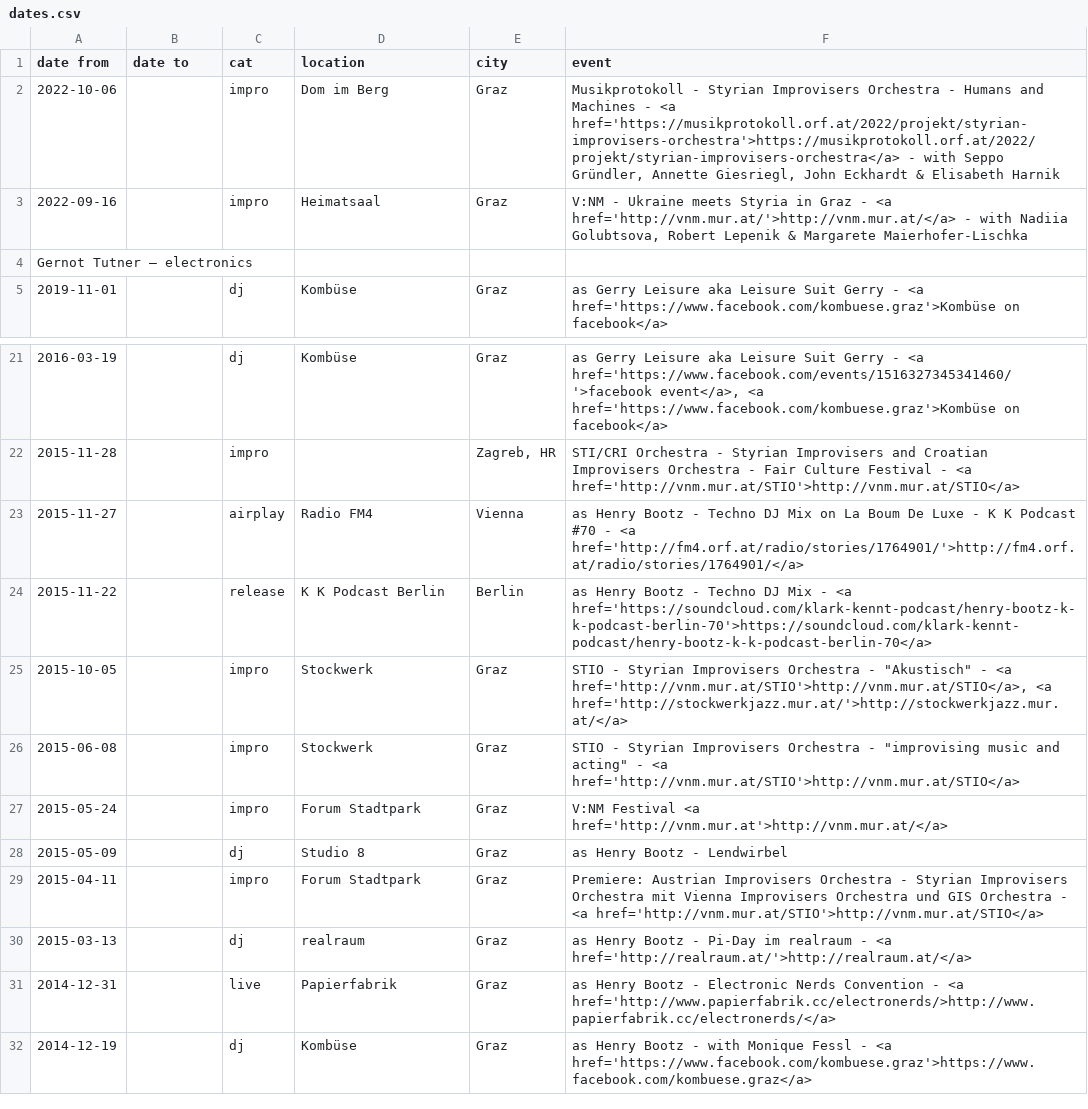
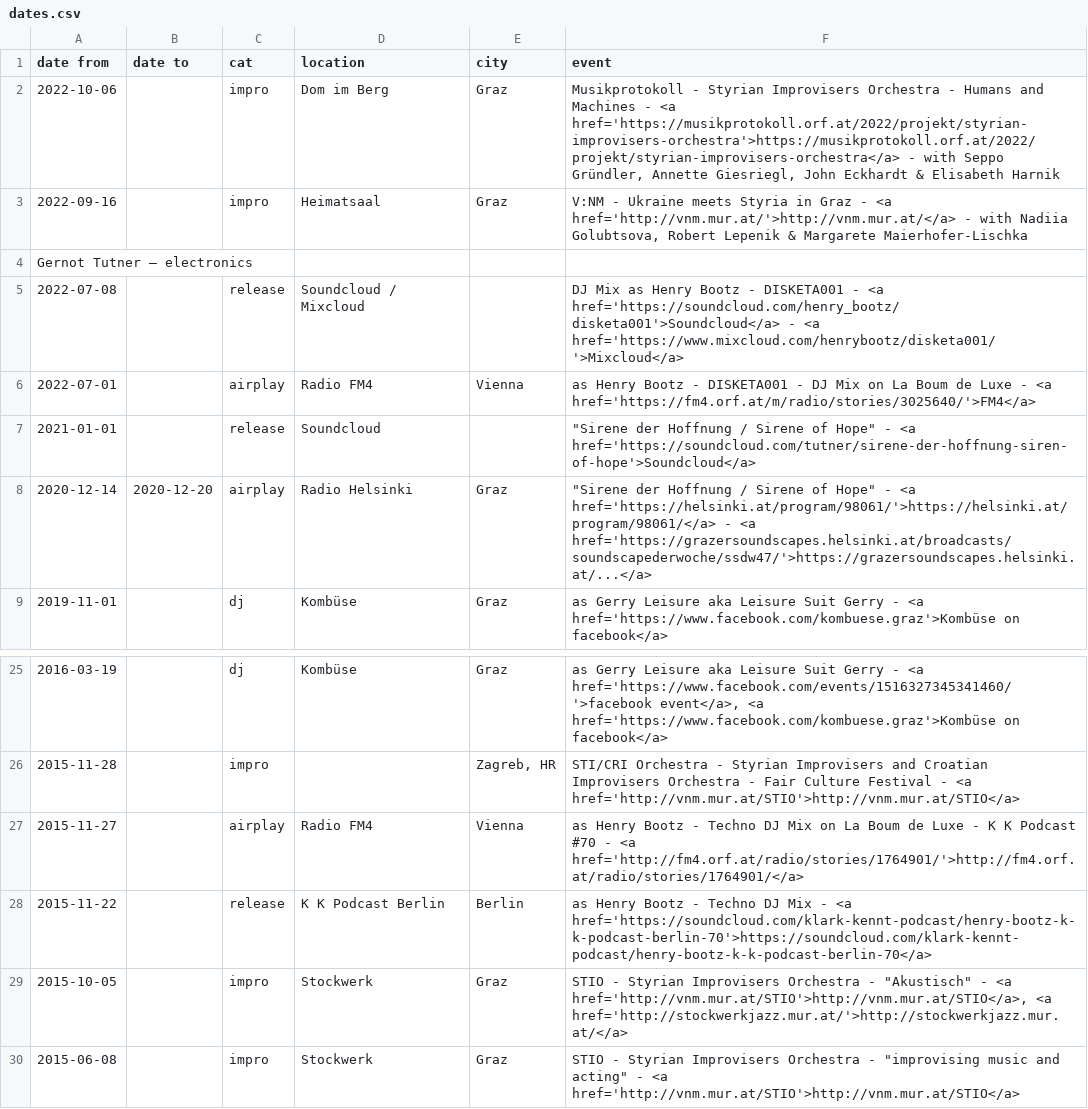
Before and after one commit to gtutner/tutner.mur.at, a CSV file: data/dates.csv, drawn as a sheet; only a part is shown, gaps mark what is left out; the shorter side is filled out with more unchanged rows.

Commit message:
Update dates.csv

```diff
--- a/data/dates.csv
+++ b/data/dates.csv
@@ -4,2 +4,6 @@ date from,date to,cat,location,city,event
 Gernot Tutner – electronics
+2022-07-08,,release,Soundcloud / Mixcloud,,DJ Mix as Henry Bootz - DISKETA001 - <a href='https://soundcloud.com/henry_bootz/disketa001'>Soundcloud</a> - <a href='https://www.mixcloud.com/henrybootz/disketa001/'>Mixcloud</a>
+2022-07-01,,airplay,Radio FM4,Vienna,as Henry Bootz - DISKETA001 - DJ Mix on La Boum de Luxe - <a href='https://fm4.orf.at/m/radio/stories/3025640/'>FM4</a>
+2021-01-01,,release,Soundcloud,,"""Sirene der Hoffnung / Sirene of Hope""" - <a href='https://soundcloud.com/tutner/sirene-der-hoffnung-siren-of-hope'>Soundcloud</a>
+2020-12-14,2020-12-20,airplay,Radio Helsinki,Graz,"""Sirene der Hoffnung / Sirene of Hope""" - <a href='https://helsinki.at/program/98061/'>https://helsinki.at/program/98061/</a> - <a href='https://grazersoundscapes.helsinki.at/broadcasts/soundscapederwoche/ssdw47/'>https://grazersoundscapes.helsinki.at/...</a>
 2019-11-01,,dj,Kombüse,Graz,as Gerry Leisure aka Leisure Suit Gerry - <a href='https://www.facebook.com/kombuese.graz'>Kombüse on facebook</a>
@@ -22,3 +26,3 @@ Gernot Tutner – electronics
 2015-11-28,,impro,,"Zagreb, HR",STI/CRI Orchestra - Styrian Improvisers and Croatian Improvisers Orchestra - Fair Culture Festival - <a href='http://vnm.mur.at/STIO'>http://vnm.mur.at/STIO</a>
-2015-11-27,,airplay,Radio FM4,Vienna,as Henry Bootz - Techno DJ Mix on La Boum De Luxe -  K K Podcast #70 - <a href='http://fm4.orf.at/radio/stories/1764901/'>http://fm4.orf.at/radio/stories/1764901/</a>
+2015-11-27,,airplay,Radio FM4,Vienna,as Henry Bootz - Techno DJ Mix on La Boum de Luxe -  K K Podcast #70 - <a href='http://fm4.orf.at/radio/stories/1764901/'>http://fm4.orf.at/radio/stories/1764901/</a>
 2015-11-22,,release,K K Podcast Berlin,Berlin,as Henry Bootz - Techno DJ Mix - <a href='https://soundcloud.com/klark-kennt-podcast/henry-bootz-k-k-podcast-berlin-70'>https://soundcloud.com/klark-kennt-podcast/henry-bootz-k-k-podcast-berlin-70</a>
```
